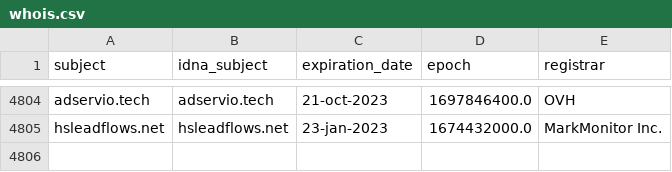
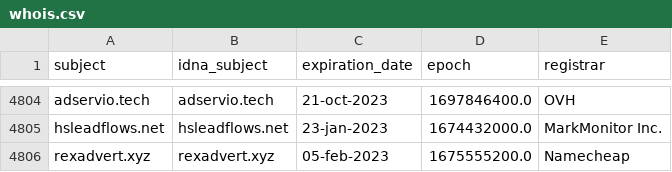
Before and after one commit to dead-hosts/hosts_web_yoyo.org, a CSV file: .pyfunceble/whois.csv, drawn as a sheet; only a part is shown, gaps mark what is left out.

```diff
--- a/.pyfunceble/whois.csv
+++ b/.pyfunceble/whois.csv
@@ -4805 +4805,2 @@ adservio.tech,adservio.tech,21-oct-2023,1697846400.0,OVH
 hsleadflows.net,hsleadflows.net,23-jan-2023,1674432000.0,MarkMonitor Inc.
+rexadvert.xyz,rexadvert.xyz,05-feb-2023,1675555200.0,Namecheap
```
Also changed, not shown: .pyfunceble/inactive.csv, 15 other files.
